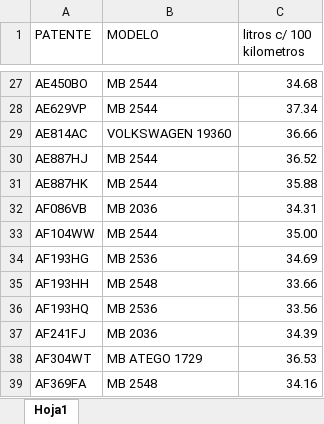
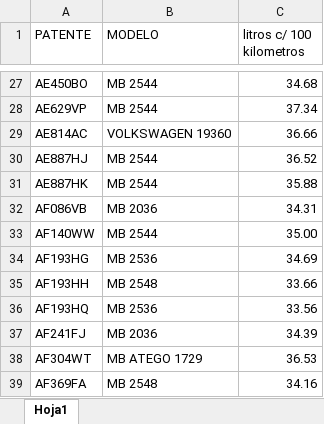
Before and after one commit to jbassimautinoc-spec/consumo-bca-dashboard, an Excel workbook: Nomina_consumo_camion.xlsx, sheet Hoja1, drawn as a sheet; only a part is shown, gaps mark what is left out; values as stored, in another font and other column widths than the file's, no borders; the diff names each change by its address in the sheet, - before the commit and + after, or states it on an @@ line.

```diff
--- a/Nomina_consumo_camion.xlsx (sheet Hoja1)
+++ b/Nomina_consumo_camion.xlsx (sheet Hoja1)
-A33 (PATENTE): AF104WW
+A33 (PATENTE): AF140WW
```
Also changed, not shown: consumo_real.xlsx, distances_26_11_03_12.xlsx, 1 other file.
